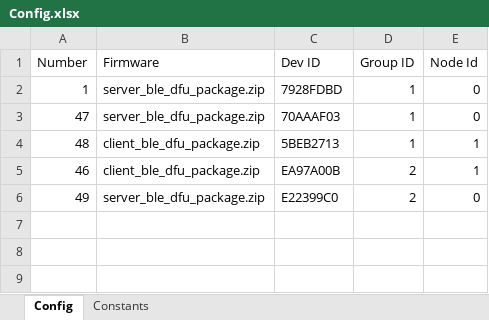
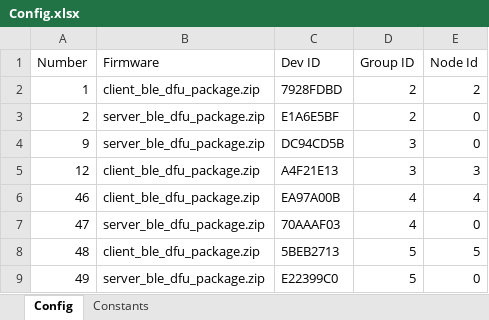
Before and after one commit to Rouben94/P6_Software, an Excel workbook: Benchmark Managment/Config.xlsx, sheet Config, drawn as a sheet; values as stored, in another font and other column widths than the file's, no borders; table styles not drawn; removed rows and columns are numbered as before the commit, all else as after; the diff names each change by its address in the sheet, - before the commit and + after, or states it on an @@ line.

```diff
--- a/Benchmark Managment/Config.xlsx (sheet Config)
+++ b/Benchmark Managment/Config.xlsx (sheet Config)
-B2 (Firmware): server_ble_dfu_package.zip
+B2 (Firmware): client_ble_dfu_package.zip
-D2 (Group ID): 1
+D2 (Group ID): 2
-E2 (Node Id): 0
+E2 (Node Id): 2
+row 3: 2 | server_ble_dfu_package.zip | E1A6E5BF | 2 | 0
+row 4: 9 | server_ble_dfu_package.zip | DC94CD5B | 3 | 0
+row 5: 12 | client_ble_dfu_package.zip | A4F21E13 | 3 | 3
+row 6: 46 | client_ble_dfu_package.zip | EA97A00B | 4 | 4
-D7 (Group ID): 1
+D7 (Group ID): 4
-D8 (Group ID): 1
+D8 (Group ID): 5
-E8 (Node Id): 1
+E8 (Node Id): 5
-row 5: 46 | client_ble_dfu_package.zip | EA97A00B | 2 | 1
-D9 (Group ID): 2
+D9 (Group ID): 5
```
Also changed, not shown: sheet Constants, 33 other files.
